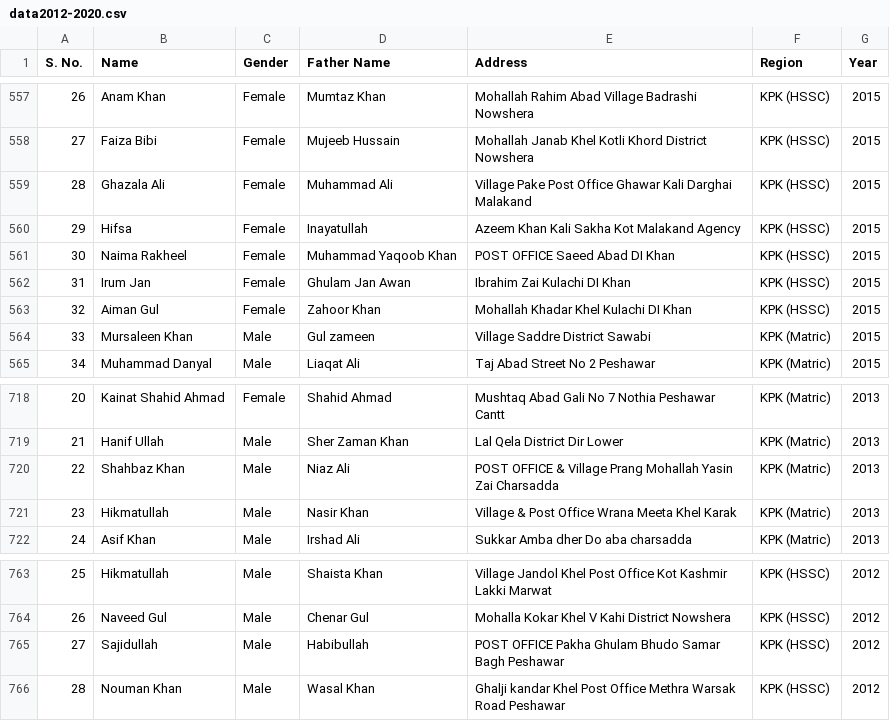
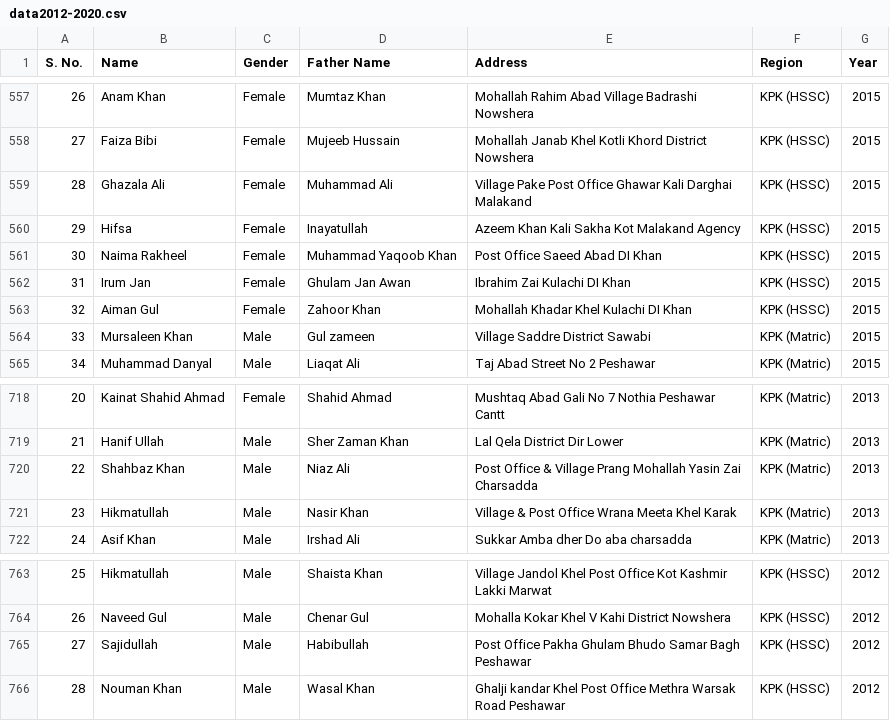
Before and after one commit to sothedgov-code/PEEF-Recommended-2012-2020, a CSV file: data2012-2020.csv, drawn as a sheet; only a part is shown, gaps mark what is left out; the diff covers the shown part only.

```diff
--- a/data2012-2020.csv
+++ b/data2012-2020.csv
@@ -560,3 +560,3 @@ S. No.,Name,Gender,Father Name,Address,Region,Year
 29,Hifsa,Female,Inayatullah,Azeem Khan Kali Sakha Kot Malakand Agency,KPK (HSSC),2015
-30,Naima Rakheel,Female,Muhammad Yaqoob Khan,POST OFFICE    Saeed Abad DI Khan,KPK (HSSC),2015
+30,Naima Rakheel,Female,Muhammad Yaqoob Khan,Post Office Saeed Abad DI Khan,KPK (HSSC),2015
 31,Irum Jan,Female,Ghulam Jan Awan,Ibrahim Zai Kulachi DI Khan,KPK (HSSC),2015
@@ -719,2 +719,2 @@ S. No.,Name,Gender,Father Name,Address,Region,Year
 21,Hanif Ullah,Male,Sher Zaman Khan,Lal Qela District Dir Lower,KPK (Matric),2013
-22,Shahbaz Khan,Male,Niaz Ali,POST OFFICE    & Village Prang Mohallah Yasin Zai   Charsadda,KPK (Matric),2013
+22,Shahbaz Khan,Male,Niaz Ali,Post Office & Village Prang Mohallah Yasin Zai   Charsadda,KPK (Matric),2013
@@ -764,2 +764,2 @@ S. No.,Name,Gender,Father Name,Address,Region,Year
 26,Naveed Gul,Male,Chenar Gul,Mohalla Kokar Khel V Kahi District Nowshera,KPK (HSSC),2012
-27,Sajidullah,Male,Habibullah,POST OFFICE     Pakha Ghulam Bhudo Samar Bagh Peshawar,KPK (HSSC),2012
+27,Sajidullah,Male,Habibullah,Post Office Pakha Ghulam Bhudo Samar Bagh Peshawar,KPK (HSSC),2012
```
Also changed, not shown: 10 edited cells elsewhere in this file.
